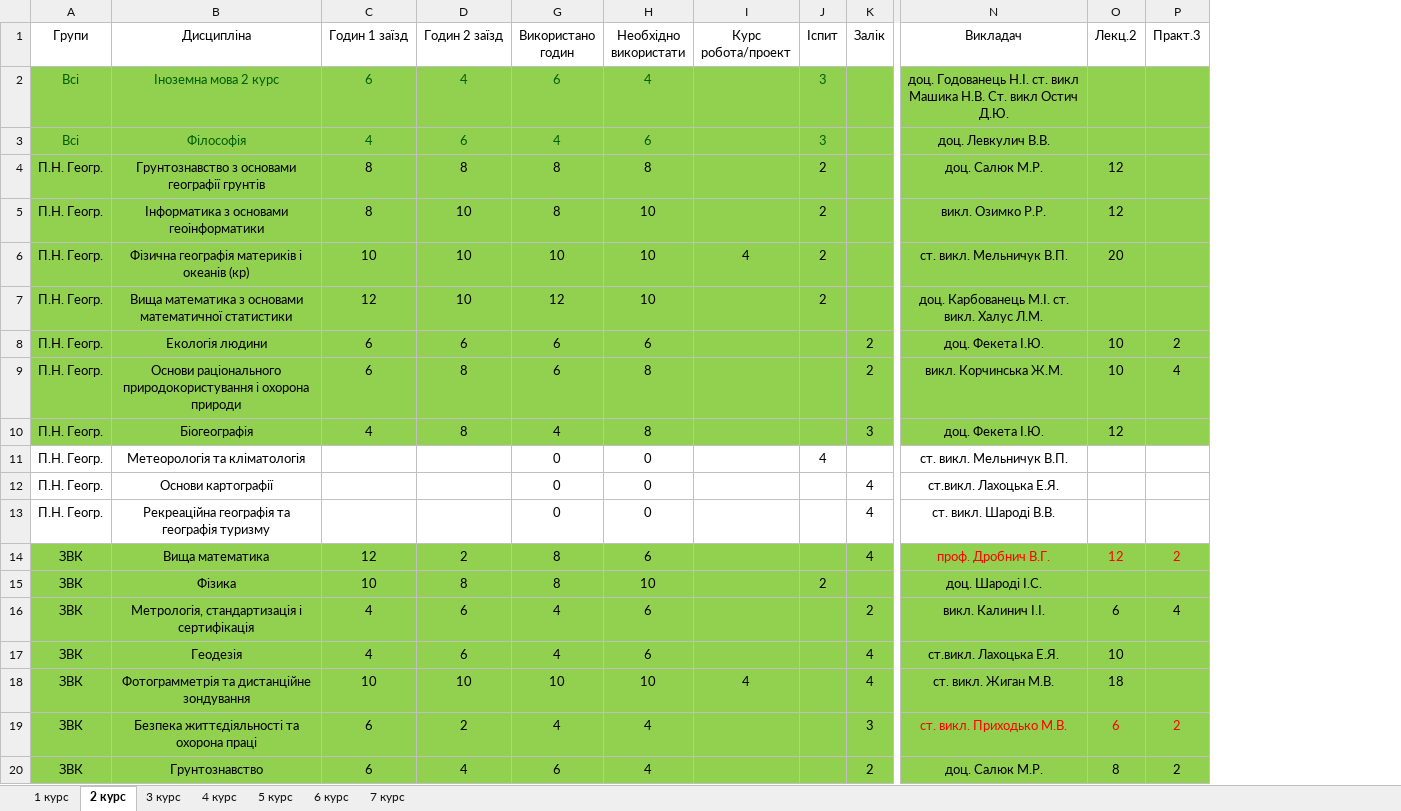
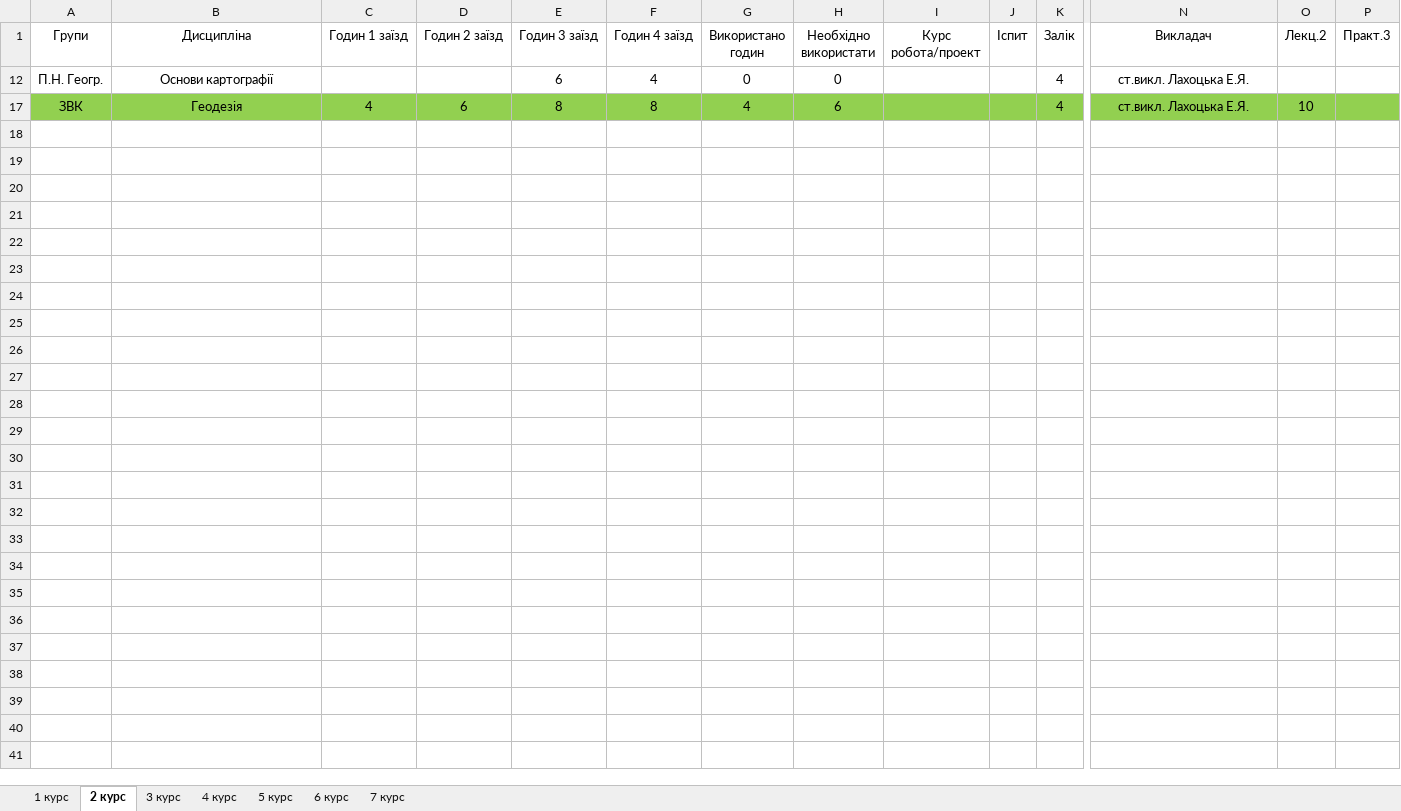
Before and after one commit to gram0001/rozklad, an Excel workbook: Zaizd2.xlsx, sheet 2 курс, drawn as a sheet; only a part is shown, gaps mark what is left out; values as stored, in another font and other column widths than the file's, no borders; table styles not drawn; removed rows and columns are numbered as before the commit, all else as after; rows hold the shown columns only; the diff covers the shown part only; the diff names each change by its address in the sheet, - before the commit and + after, or states it on an @@ line.

```diff
--- a/Zaizd2.xlsx (sheet 2 курс)
+++ b/Zaizd2.xlsx (sheet 2 курс)
@@ column E (Годин 3 заїзд) unhidden, rows 12-17: 6 | 8 @@
@@ column F (Годин 4 заїзд) unhidden, rows 12-17: 4 | 8 @@
-row 2: Всі | Іноземна мова 2 курс | 6 | 4 | 6 | 4 |  | 3 |  | доц. Годованець Н.І. ст. викл Машика Н.В. Ст. викл Остич Д.Ю.
-row 3: Всі | Філософія | 4 | 6 | 4 | 6 |  | 3 |  | доц. Левкулич В.В.
@@ row 4 hidden: П.Н. Геогр. | Грунтознавство з основами географії грунтів | 8 | 8 | 8 | 8 |  | 2 |  | доц. Салюк М.Р. | 12 @@
@@ row 5 hidden: П.Н. Геогр. | Інформатика з основами геоінформатики | 8 | 10 | 8 | 10 |  | 2 |  | викл. Озимко Р.Р. | 12 @@
-row 6: П.Н. Геогр. | Фізична географія материків і океанів (кр) | 10 | 10 | 10 | 10 | 4 | 2 |  | ст. викл. Мельничук В.П. | 20
@@ row 7 hidden: П.Н. Геогр. | Вища математика з основами математичної статистики | 12 | 10 | 12 | 10 |  | 2 |  | доц. Карбованець М.І. ст. викл. Халус Л.М. @@
@@ row 8 hidden: П.Н. Геогр. | Екологія людини | 6 | 6 | 6 | 6 |  |  | 2 | доц. Фекета І.Ю. | 10 | 2 @@
@@ row 9 hidden: П.Н. Геогр. | Основи раціонального природокористування і охорона природи | 6 | 8 | 6 | 8 |  |  | 2 | викл. Корчинська Ж.М. | 10 | 4 @@
-row 10: П.Н. Геогр. | Біогеографія | 4 | 8 | 4 | 8 |  |  | 3 | доц. Фекета І.Ю. | 12
-row 11: П.Н. Геогр. | Метеорологія та кліматологія |  |  | 0 | 0 |  | 4 |  | ст. викл. Мельничук В.П.
-row 13: П.Н. Геогр. | Рекреаційна географія та географія туризму |  |  | 0 | 0 |  |  | 4 | ст. викл. Шароді В.В.
-row 14: ЗВК | Вища математика | 12 | 2 | 8 | 6 |  |  | 4 | проф. Дробнич В.Г. | 12 | 2
@@ row 15 hidden: ЗВК | Фізика | 10 | 8 | 8 | 10 |  | 2 |  | доц. Шароді І.С. @@
@@ row 16 hidden: ЗВК | Метрологія, стандартизація і сертифікація | 4 | 6 | 4 | 6 |  |  | 2 | викл. Калинич І.І. | 6 | 4 @@
-row 18: ЗВК | Фотограмметрія та дистанційне зондування | 10 | 10 | 10 | 10 | 4 |  | 4 | ст. викл. Жиган М.В. | 18
-row 19: ЗВК | Безпека життєдіяльності та охорона праці | 6 | 2 | 4 | 4 |  |  | 3 | ст. викл. Приходько М.В. | 6 | 2
@@ row 20 hidden: ЗВК | Грунтознавство | 6 | 4 | 6 | 4 |  |  | 2 | доц. Салюк М.Р. | 8 | 2 @@
```
Also changed, not shown: 9 removed rows and 3 hidden or unhidden rows elsewhere in this sheet, sheet 1 курс, sheet 5 курс, sheet 6 курс, hidden cells, Rozklad_2zaizd.xlsx.
